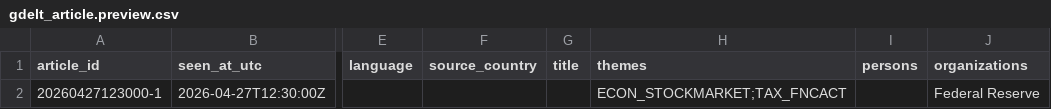
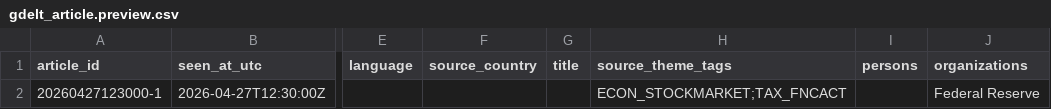
Before and after one commit to gilmore307/trading-data, a CSV file: storage/templates/data_kinds/gdelt/gdelt_article.preview.csv, drawn as a sheet; only a part is shown, gaps mark what is left out; the diff names each change by its address in the sheet, - before the commit and + after, or states it on an @@ line.

```diff
--- a/storage/templates/data_kinds/gdelt/gdelt_article.preview.csv
+++ b/storage/templates/data_kinds/gdelt/gdelt_article.preview.csv
-H1: themes
+H1: source_theme_tags
```
Also changed, not shown: storage/templates/data_kinds/etf/etf_holding_snapshot.preview.csv, storage/templates/data_kinds/model_inputs/stock_etf_exposure.preview.csv, 9 other files.
